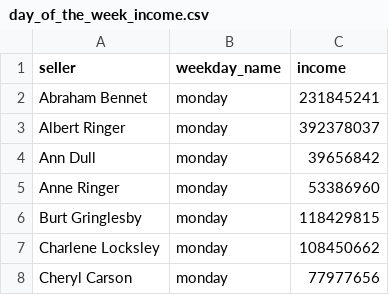
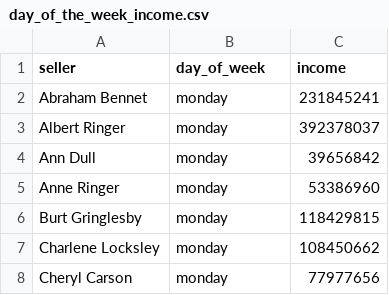
Before and after one commit to BubnovaKat/data-analytics-project-92, a CSV file: day_of_the_week_income.csv, drawn as a sheet; only a part is shown.

```diff
--- a/day_of_the_week_income.csv
+++ b/day_of_the_week_income.csv
@@ -1,2 +1,2 @@
-seller,weekday_name,income
+seller,day_of_week,income
 Abraham Bennet,monday,231845241
```
Also changed, not shown: lowest_average_income.csv, 1 other file.
